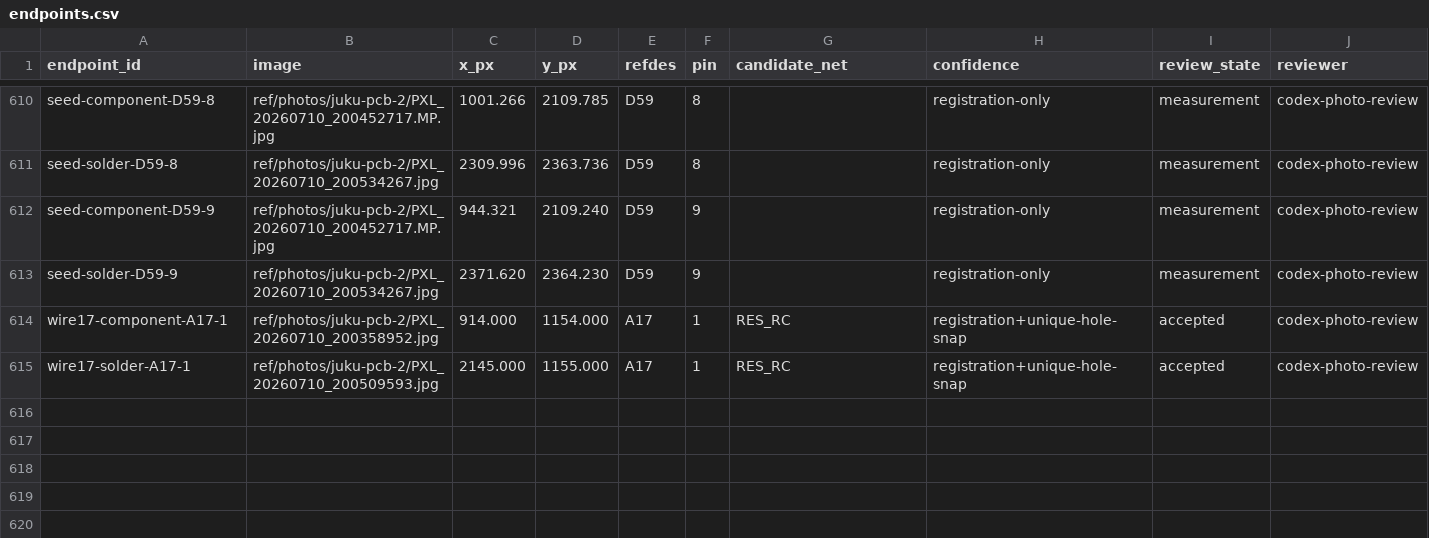
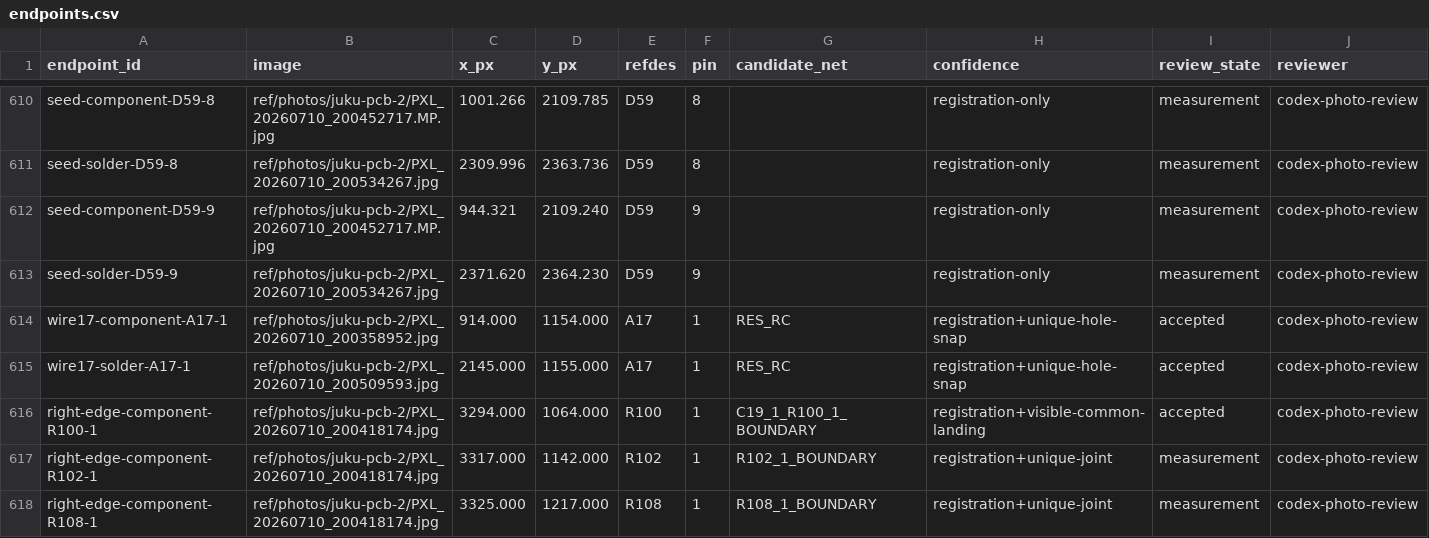
Before and after one commit to ddanila/8080-cosim, a CSV file: ref/photos/juku-pcb-2/endpoints.csv, drawn as a sheet; only a part is shown, gaps mark what is left out; rows hold the shown columns only; the diff covers the shown part only; the diff names each change by its address in the sheet, - before the commit and + after, or states it on an @@ line.

Commit message:
Register the right-edge resistor input joints

```diff
--- a/ref/photos/juku-pcb-2/endpoints.csv
+++ b/ref/photos/juku-pcb-2/endpoints.csv
+row 616: right-edge-component-R100-1 | ref/photos/juku-pcb-2/PXL_20260710_200418174.jpg | 3294.000 | 1064.000 | R100 | 1 | C19_1_R100_1_BOUNDARY | registration+visible-common-landing | accepted | codex-photo-review
+row 617: right-edge-component-R102-1 | ref/photos/juku-pcb-2/PXL_20260710_200418174.jpg | 3317.000 | 1142.000 | R102 | 1 | R102_1_BOUNDARY | registration+unique-joint | measurement | codex-photo-review
+row 618: right-edge-component-R108-1 | ref/photos/juku-pcb-2/PXL_20260710_200418174.jpg | 3325.000 | 1217.000 | R108 | 1 | R108_1_BOUNDARY | registration+unique-joint | measurement | codex-photo-review
```
Also changed, not shown: 3 added rows elsewhere in this file, 9 other files.
